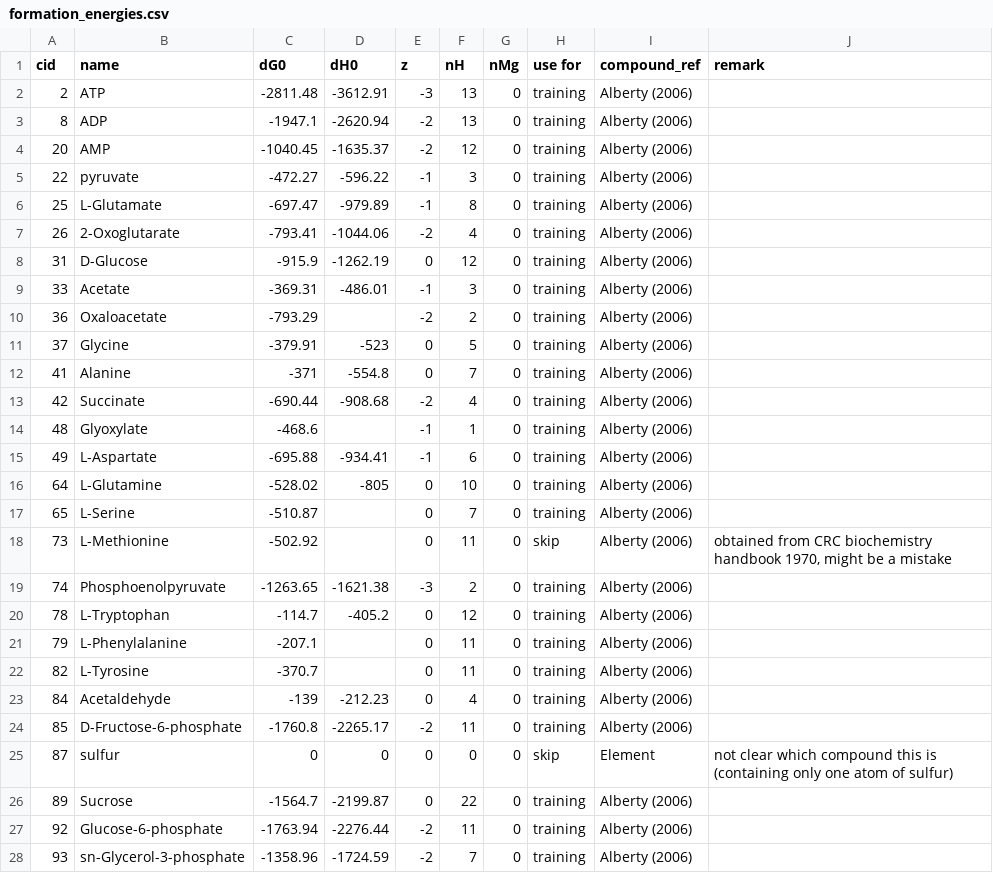
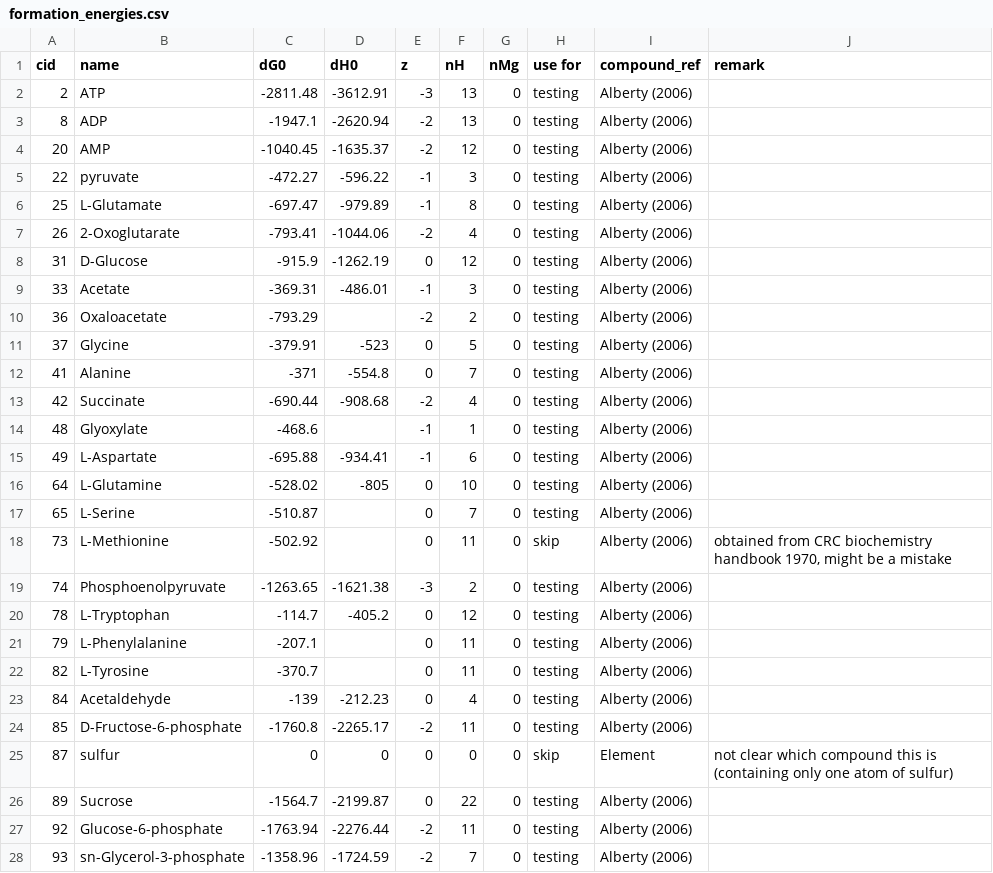
Before and after one commit to asmvernon/milo-lab, a CSV file: data/thermodynamics/formation_energies.csv, drawn as a sheet; only a part is shown; the diff covers the shown part only.

Commit message:
improvements to ODB script and using all Alberty's data as anchors

```diff
--- a/data/thermodynamics/formation_energies.csv
+++ b/data/thermodynamics/formation_energies.csv
@@ -1,28 +1,28 @@
 cid,name,dG0,dH0,z,nH,nMg,"use for",compound_ref,remark
-2,ATP,-2811.48,-3612.91,-3,13,0,training,"Alberty (2006)",
-8,ADP,-1947.1,-2620.94,-2,13,0,training,"Alberty (2006)",
-20,AMP,-1040.45,-1635.37,-2,12,0,training,"Alberty (2006)",
-22,pyruvate,-472.27,-596.22,-1,3,0,training,"Alberty (2006)",
-25,L-Glutamate,-697.47,-979.89,-1,8,0,training,"Alberty (2006)",
-26,2-Oxoglutarate,-793.41,-1044.06,-2,4,0,training,"Alberty (2006)",
-31,D-Glucose,-915.9,-1262.19,0,12,0,training,"Alberty (2006)",
-33,Acetate,-369.31,-486.01,-1,3,0,training,"Alberty (2006)",
-36,Oxaloacetate,-793.29,,-2,2,0,training,"Alberty (2006)",
-37,Glycine,-379.91,-523,0,5,0,training,"Alberty (2006)",
-41,Alanine,-371,-554.8,0,7,0,training,"Alberty (2006)",
-42,Succinate,-690.44,-908.68,-2,4,0,training,"Alberty (2006)",
-48,Glyoxylate,-468.6,,-1,1,0,training,"Alberty (2006)",
-49,L-Aspartate,-695.88,-934.41,-1,6,0,training,"Alberty (2006)",
-64,L-Glutamine,-528.02,-805,0,10,0,training,"Alberty (2006)",
-65,L-Serine,-510.87,,0,7,0,training,"Alberty (2006)",
+2,ATP,-2811.48,-3612.91,-3,13,0,testing,"Alberty (2006)",
+8,ADP,-1947.1,-2620.94,-2,13,0,testing,"Alberty (2006)",
+20,AMP,-1040.45,-1635.37,-2,12,0,testing,"Alberty (2006)",
+22,pyruvate,-472.27,-596.22,-1,3,0,testing,"Alberty (2006)",
+25,L-Glutamate,-697.47,-979.89,-1,8,0,testing,"Alberty (2006)",
+26,2-Oxoglutarate,-793.41,-1044.06,-2,4,0,testing,"Alberty (2006)",
+31,D-Glucose,-915.9,-1262.19,0,12,0,testing,"Alberty (2006)",
+33,Acetate,-369.31,-486.01,-1,3,0,testing,"Alberty (2006)",
+36,Oxaloacetate,-793.29,,-2,2,0,testing,"Alberty (2006)",
+37,Glycine,-379.91,-523,0,5,0,testing,"Alberty (2006)",
+41,Alanine,-371,-554.8,0,7,0,testing,"Alberty (2006)",
+42,Succinate,-690.44,-908.68,-2,4,0,testing,"Alberty (2006)",
+48,Glyoxylate,-468.6,,-1,1,0,testing,"Alberty (2006)",
+49,L-Aspartate,-695.88,-934.41,-1,6,0,testing,"Alberty (2006)",
+64,L-Glutamine,-528.02,-805,0,10,0,testing,"Alberty (2006)",
+65,L-Serine,-510.87,,0,7,0,testing,"Alberty (2006)",
 73,L-Methionine,-502.92,,0,11,0,skip,"Alberty (2006)","obtained from CRC biochemistry handbook 1970, might be a mistake"
-74,Phosphoenolpyruvate,-1263.65,-1621.38,-3,2,0,training,"Alberty (2006)",
-78,L-Tryptophan,-114.7,-405.2,0,12,0,training,"Alberty (2006)",
-79,L-Phenylalanine,-207.1,,0,11,0,training,"Alberty (2006)",
-82,L-Tyrosine,-370.7,,0,11,0,training,"Alberty (2006)",
-84,Acetaldehyde,-139,-212.23,0,4,0,training,"Alberty (2006)",
-85,D-Fructose-6-phosphate,-1760.8,-2265.17,-2,11,0,training,"Alberty (2006)",
+74,Phosphoenolpyruvate,-1263.65,-1621.38,-3,2,0,testing,"Alberty (2006)",
+78,L-Tryptophan,-114.7,-405.2,0,12,0,testing,"Alberty (2006)",
+79,L-Phenylalanine,-207.1,,0,11,0,testing,"Alberty (2006)",
+82,L-Tyrosine,-370.7,,0,11,0,testing,"Alberty (2006)",
+84,Acetaldehyde,-139,-212.23,0,4,0,testing,"Alberty (2006)",
+85,D-Fructose-6-phosphate,-1760.8,-2265.17,-2,11,0,testing,"Alberty (2006)",
 87,sulfur,0,0,0,0,0,skip,"Element","not clear which compound this is (containing only one atom of sulfur)"
-89,Sucrose,-1564.7,-2199.87,0,22,0,training,"Alberty (2006)",
-92,Glucose-6-phosphate,-1763.94,-2276.44,-2,11,0,training,"Alberty (2006)",
-93,sn-Glycerol-3-phosphate,-1358.96,-1724.59,-2,7,0,training,"Alberty (2006)",
+89,Sucrose,-1564.7,-2199.87,0,22,0,testing,"Alberty (2006)",
+92,Glucose-6-phosphate,-1763.94,-2276.44,-2,11,0,testing,"Alberty (2006)",
+93,sn-Glycerol-3-phosphate,-1358.96,-1724.59,-2,7,0,testing,"Alberty (2006)",
```
Also changed, not shown: 153 edited cells elsewhere in this file, data/thermodynamics/redox.csv, 4 other files.
